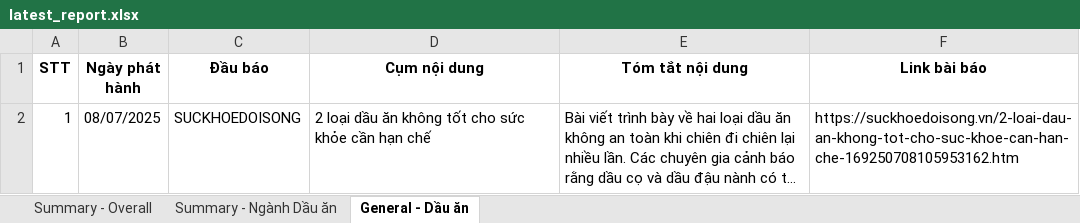
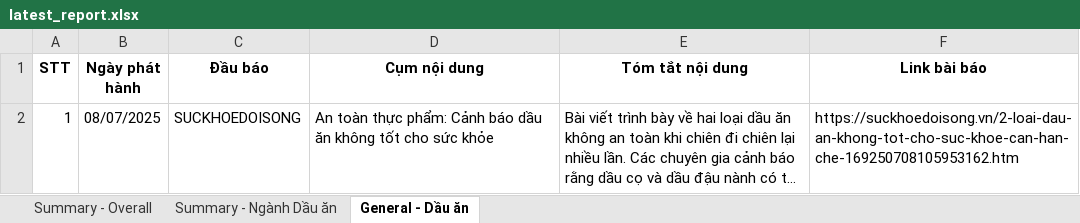
Before and after one commit to khoahuynhh/media_tracker_bot, an Excel workbook: data/reports/admin/latest_report.xlsx, sheet General - Dầu ăn, drawn as a sheet; long unchanged cells end in …; values as stored, in another font and other column widths than the file's, no borders; the diff names each change by its address in the sheet, - before the commit and + after, or states it on an @@ line.

```diff
--- a/data/reports/admin/latest_report.xlsx (sheet General - Dầu ăn)
+++ b/data/reports/admin/latest_report.xlsx (sheet General - Dầu ăn)
-D2 (Cụm nội dung): 2 loại dầu ăn không tốt cho sức khỏe cần hạn chế
+D2 (Cụm nội dung): An toàn thực phẩm: Cảnh báo dầu ăn không tốt cho sức khỏe
```
Also changed, not shown: sheet Summary - Ngành Dầu ăn, 49 other files.
